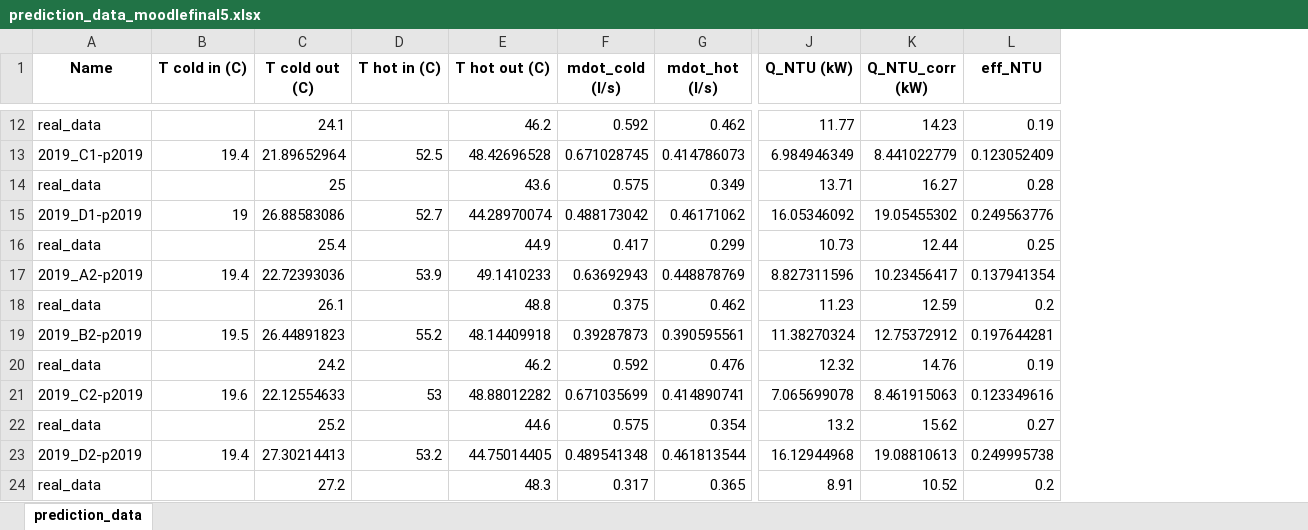
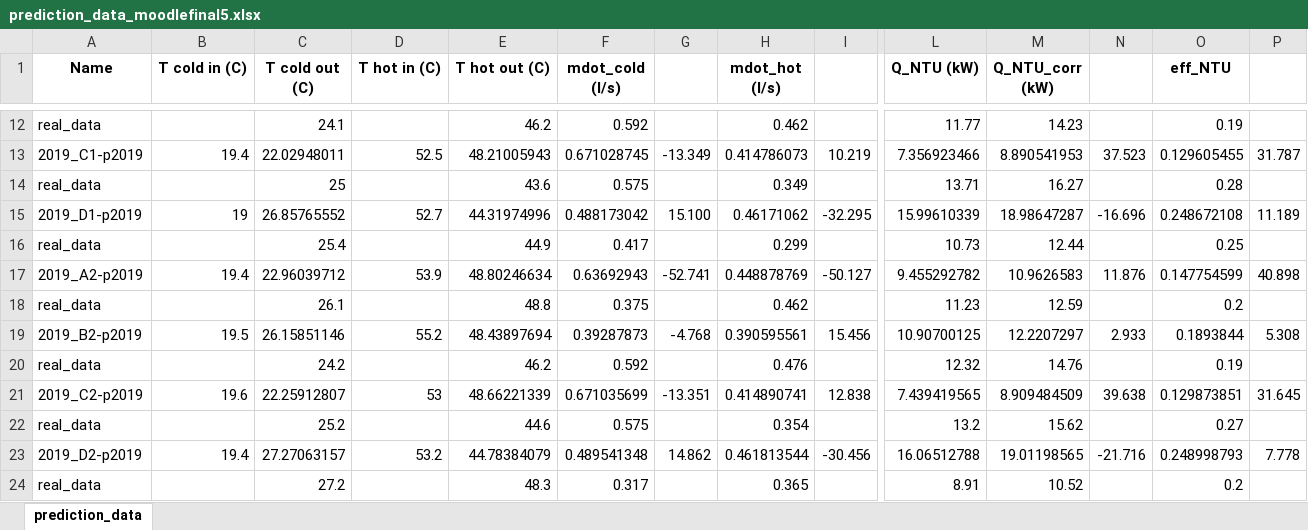
Before and after one commit to tom-tyler/GA3-Project, an Excel workbook: final/prediction_data_moodlefinal5.xlsx, sheet prediction_data, drawn as a sheet; only a part is shown, gaps mark what is left out; values as stored, in another font and other column widths than the file's, no borders; conditional formats not drawn; addresses are those after the commit; the diff covers the shown part only; the diff names each change by its address in the sheet, - before the commit and + after, or states it on an @@ line.

```diff
--- a/final/prediction_data_moodlefinal5.xlsx (sheet prediction_data)
+++ b/final/prediction_data_moodlefinal5.xlsx (sheet prediction_data)
+column G, rows 13-23: -13.349 |  | 15.100 |  | -52.741 |  | -4.768 |  | -13.351 |  | 14.862
+column I, rows 13-23: 10.219 |  | -32.295 |  | -50.127 |  | 15.456 |  | 12.838 |  | -30.456
+column N, rows 13-23: 37.523 |  | -16.696 |  | 11.876 |  | 2.933 |  | 39.638 |  | -21.716
+column P, rows 13-23: 31.787 |  | 11.189 |  | 40.898 |  | 5.308 |  | 31.645 |  | 7.778
-C13 (T cold out (C)): 21.89652964
+C13 (T cold out (C)): 22.02948011
-E13 (T hot out (C)): 48.42696528
+E13 (T hot out (C)): 48.21005943
-L13 (Q_NTU (kW)): 6.984946349
+L13 (Q_NTU (kW)): 7.356923466
-M13 (Q_NTU_corr (kW)): 8.441022779
+M13 (Q_NTU_corr (kW)): 8.890541953
-O13 (eff_NTU): 0.123052409
+O13 (eff_NTU): 0.129605455
-C15 (T cold out (C)): 26.88583086
+C15 (T cold out (C)): 26.85765552
-E15 (T hot out (C)): 44.28970074
+E15 (T hot out (C)): 44.31974996
-L15 (Q_NTU (kW)): 16.05346092
+L15 (Q_NTU (kW)): 15.99610339
-M15 (Q_NTU_corr (kW)): 19.05455302
+M15 (Q_NTU_corr (kW)): 18.98647287
-O15 (eff_NTU): 0.249563776
+O15 (eff_NTU): 0.248672108
-C17 (T cold out (C)): 22.72393036
+C17 (T cold out (C)): 22.96039712
-E17 (T hot out (C)): 49.1410233
+E17 (T hot out (C)): 48.80246634
-L17 (Q_NTU (kW)): 8.827311596
+L17 (Q_NTU (kW)): 9.455292782
-M17 (Q_NTU_corr (kW)): 10.23456417
+M17 (Q_NTU_corr (kW)): 10.9626583
-O17 (eff_NTU): 0.137941354
+O17 (eff_NTU): 0.147754599
-C19 (T cold out (C)): 26.44891823
+C19 (T cold out (C)): 26.15851146
-E19 (T hot out (C)): 48.14409918
+E19 (T hot out (C)): 48.43897694
-L19 (Q_NTU (kW)): 11.38270324
+L19 (Q_NTU (kW)): 10.90700125
-M19 (Q_NTU_corr (kW)): 12.75372912
+M19 (Q_NTU_corr (kW)): 12.2207297
-O19 (eff_NTU): 0.197644281
+O19 (eff_NTU): 0.1893844
-C21 (T cold out (C)): 22.12554633
+C21 (T cold out (C)): 22.25912807
-E21 (T hot out (C)): 48.88012282
+E21 (T hot out (C)): 48.66221339
-L21 (Q_NTU (kW)): 7.065699078
+L21 (Q_NTU (kW)): 7.439419565
-M21 (Q_NTU_corr (kW)): 8.461915063
+M21 (Q_NTU_corr (kW)): 8.909484509
-O21 (eff_NTU): 0.123349616
+O21 (eff_NTU): 0.129873851
-C23 (T cold out (C)): 27.30214413
+C23 (T cold out (C)): 27.27063157
-E23 (T hot out (C)): 44.75014405
+E23 (T hot out (C)): 44.78384079
-L23 (Q_NTU (kW)): 16.12944968
+L23 (Q_NTU (kW)): 16.06512788
-M23 (Q_NTU_corr (kW)): 19.08810613
+M23 (Q_NTU_corr (kW)): 19.01198565
-O23 (eff_NTU): 0.249995738
+O23 (eff_NTU): 0.248998793
```
Also changed, not shown: 50 edited cells elsewhere in this sheet, final/prediction_data_2022final5.xlsx, prediction_data_2022final5.xlsx, 5 other files.
